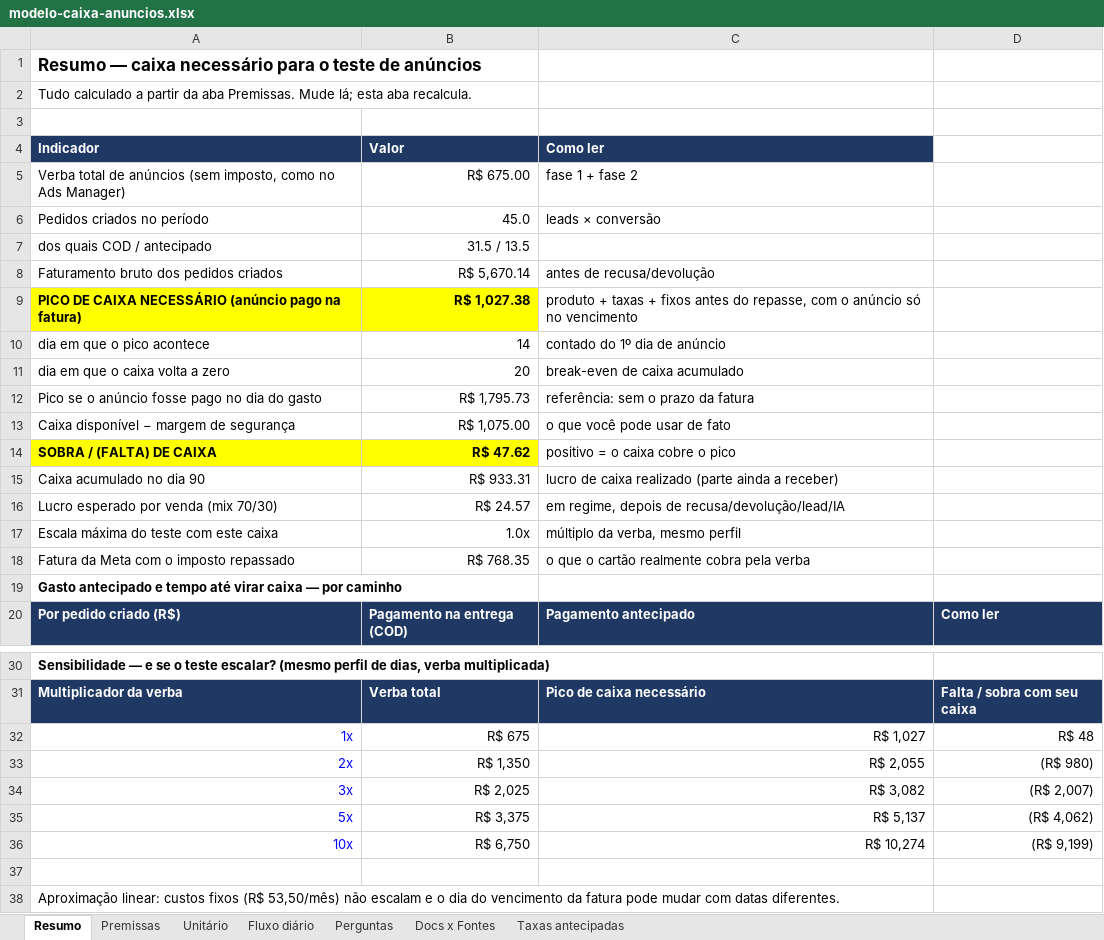
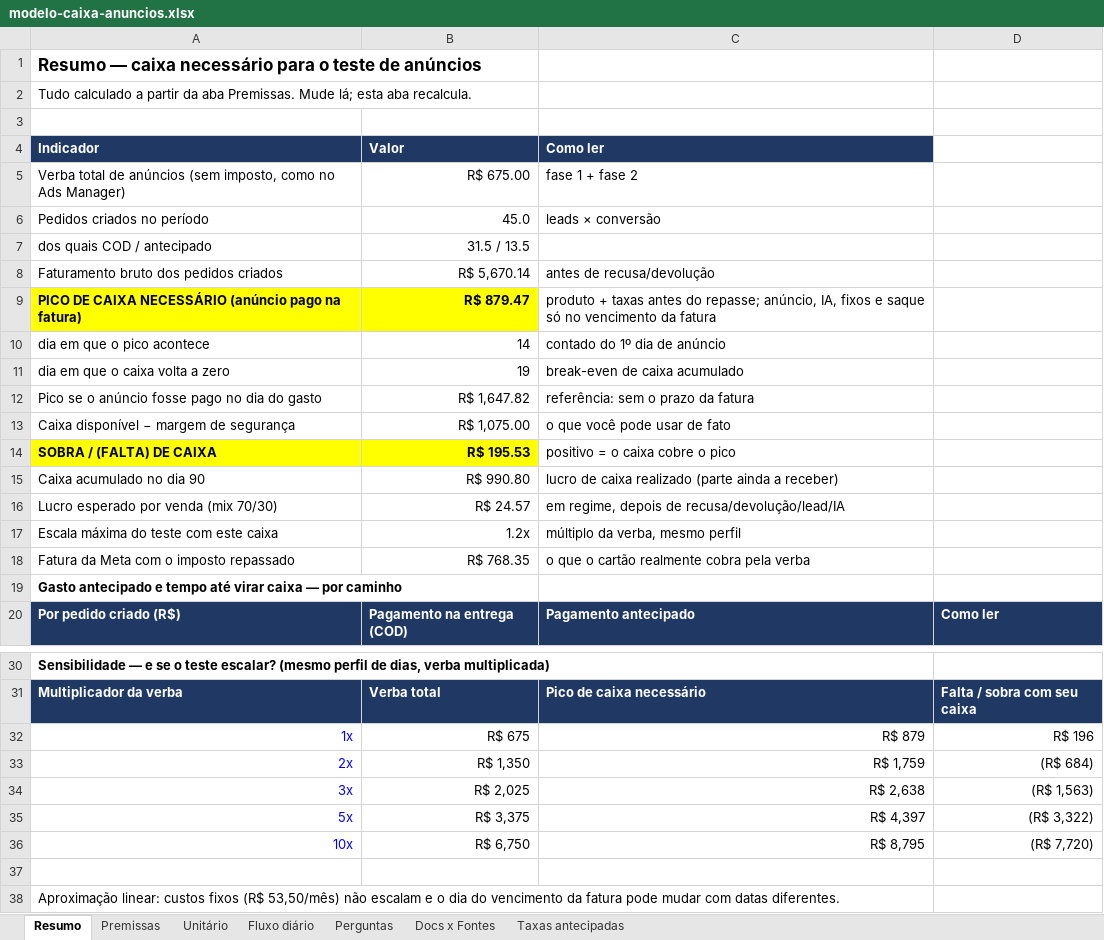
Before and after one commit to rodrigovaroto-wq/Ricos-com-AI, an Excel workbook: docs/operacao/modelo-caixa-anuncios.xlsx, sheet Resumo, drawn as a sheet; only a part is shown, gaps mark what is left out; values as stored, in another font and other column widths than the file's, no borders; the diff names each change by its address in the sheet, - before the commit and + after, or states it on an @@ line.

```diff
--- a/docs/operacao/modelo-caixa-anuncios.xlsx (sheet Resumo)
+++ b/docs/operacao/modelo-caixa-anuncios.xlsx (sheet Resumo)
-B9 (Valor): R$ 1,027.38
+B9 (Valor): R$ 879.47
-C9 (Como ler): …+ taxas + fixos antes do repasse, com o anúncio só no vencimento
+C9 (Como ler): …+ taxas antes do repasse; anúncio, IA, fixos e saque só no vencimento da fatura
-B11 (Valor): 20
+B11 (Valor): 19
-B12 (Valor): R$ 1,795.73
+B12 (Valor): R$ 1,647.82
-B14 (Valor): R$ 47.62
+B14 (Valor): R$ 195.53
-B15 (Valor): R$ 933.31
+B15 (Valor): R$ 990.80
-B17 (Valor): 1.0x
+B17 (Valor): 1.2x
-C32 (Como ler): R$ 1,027
+C32 (Como ler): R$ 879
-D32: R$ 48
+D32: R$ 196
-C33 (Como ler): R$ 2,055
+C33 (Como ler): R$ 1,759
-D33: (R$ 980)
+D33: (R$ 684)
-C34 (Como ler): R$ 3,082
+C34 (Como ler): R$ 2,638
-D34: (R$ 2,007)
+D34: (R$ 1,563)
-C35 (Como ler): R$ 5,137
+C35 (Como ler): R$ 4,397
-D35: (R$ 4,062)
+D35: (R$ 3,322)
-C36 (Como ler): R$ 10,274
+C36 (Como ler): R$ 8,795
-D36: (R$ 9,199)
+D36: (R$ 7,720)
```
Also changed, not shown: sheet Fluxo diário, sheet Perguntas, sheet Taxas antecipadas, sheet Premissas, formulas that keep their value, 1 other file.
